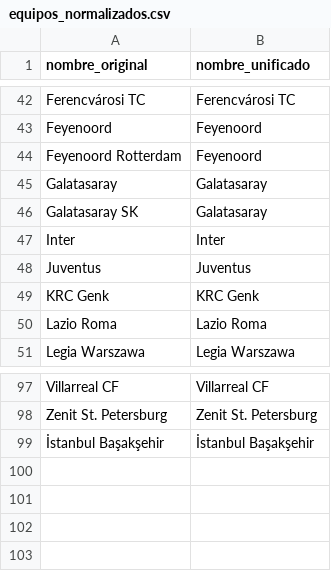
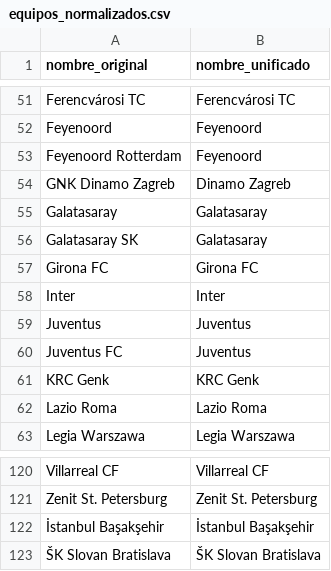
Before and after one commit to yeryxtein/champions-league-predictor-yerson, a CSV file: data/processed/equipos_normalizados.csv, drawn as a sheet; only a part is shown, gaps mark what is left out; the diff covers the shown part only; the diff names each change by its address in the sheet, - before the commit and + after, or states it on an @@ line.

```diff
--- a/data/processed/equipos_normalizados.csv
+++ b/data/processed/equipos_normalizados.csv
+row 54: GNK Dinamo Zagreb | Dinamo Zagreb
+row 57: Girona FC | Girona FC
+row 60: Juventus FC | Juventus
+row 123: ŠK Slovan Bratislava | ŠK Slovan Bratislava
```
Also changed, not shown: 20 added rows elsewhere in this file, 54 other files.
